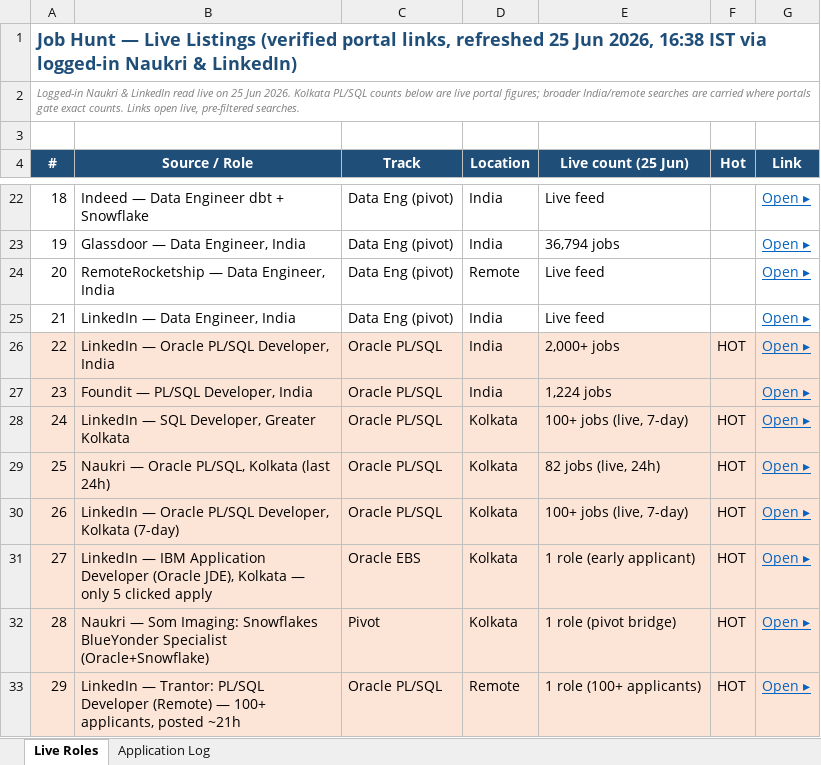
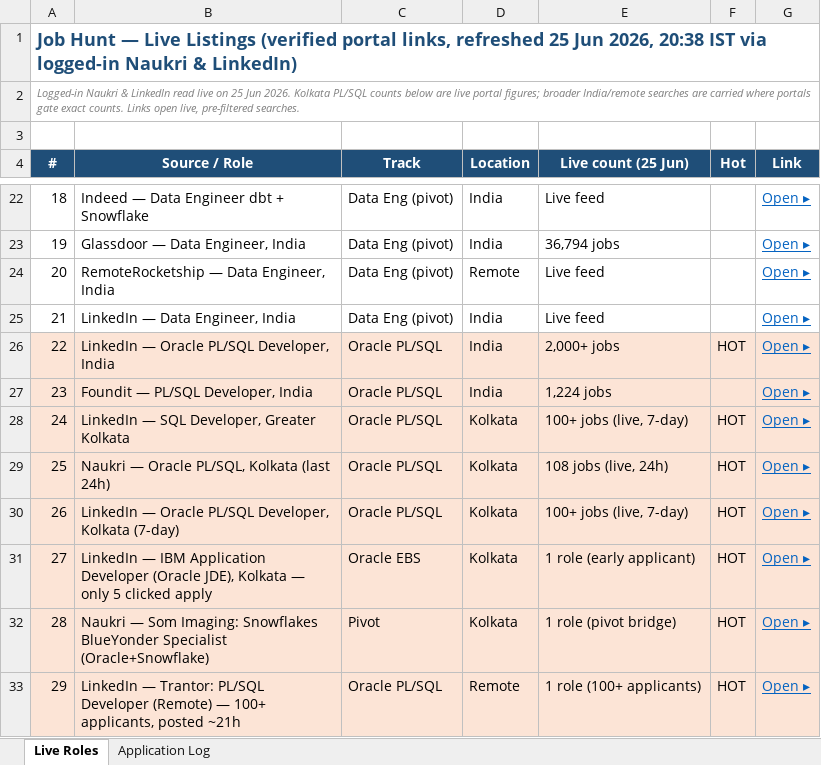
Before and after one commit to digitalqueryai/gourab-job-hunt, an Excel workbook: Job_Tracker.xlsx, sheet Live Roles, drawn as a sheet; only a part is shown, gaps mark what is left out; values as stored, in another font and other column widths than the file's, no borders; the diff names each change by its address in the sheet, - before the commit and + after, or states it on an @@ line.

```diff
--- a/Job_Tracker.xlsx (sheet Live Roles)
+++ b/Job_Tracker.xlsx (sheet Live Roles)
-A1 (#): …Jun 2026, 16:38 IST via…
+A1 (#): …Jun 2026, 20:38 IST via…
-E29 (Live count (25 Jun)): 82 jobs (live, 24h)
+E29 (Live count (25 Jun)): 108 jobs (live, 24h)
```
Also changed, not shown: 1 other file.
